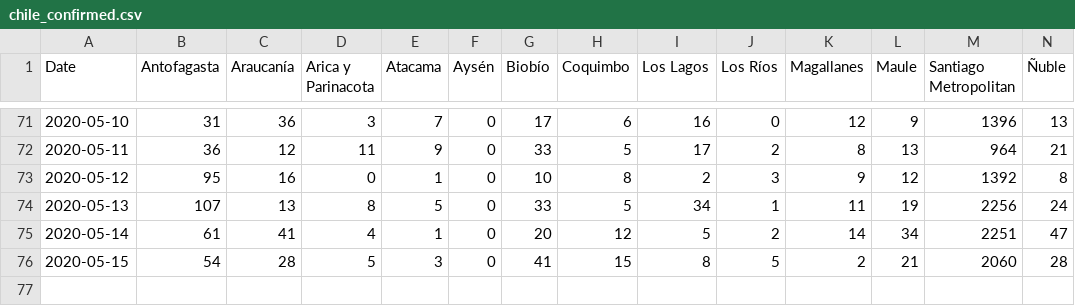
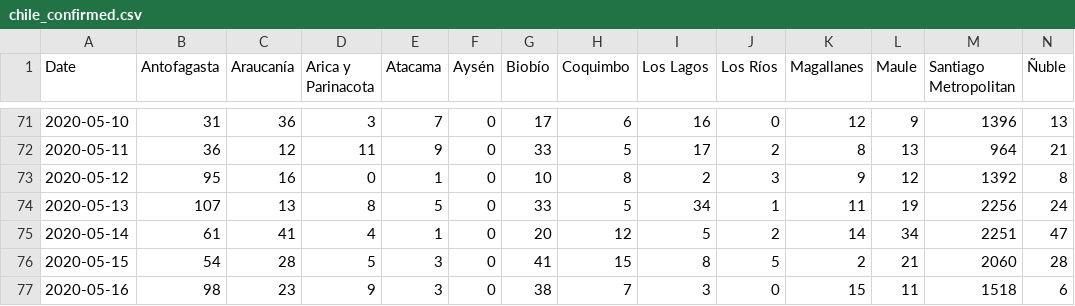
Before and after one commit to anjuspace/covid19, a CSV file: data/chile-data/chile_confirmed.csv, drawn as a sheet; only a part is shown, gaps mark what is left out; rows hold the shown columns only; the diff names each change by its address in the sheet, - before the commit and + after, or states it on an @@ line.

```diff
--- a/data/chile-data/chile_confirmed.csv
+++ b/data/chile-data/chile_confirmed.csv
+row 77: 2020-05-16 | 98 | 23 | 9 | 3 | 0 | 38 | 7 | 3 | 0 | 15 | 11 | 1518 | 6
```
Also changed, not shown: data/chile-data/chile_deaths.csv, data/india-data/raw.csv, 3 other files.
